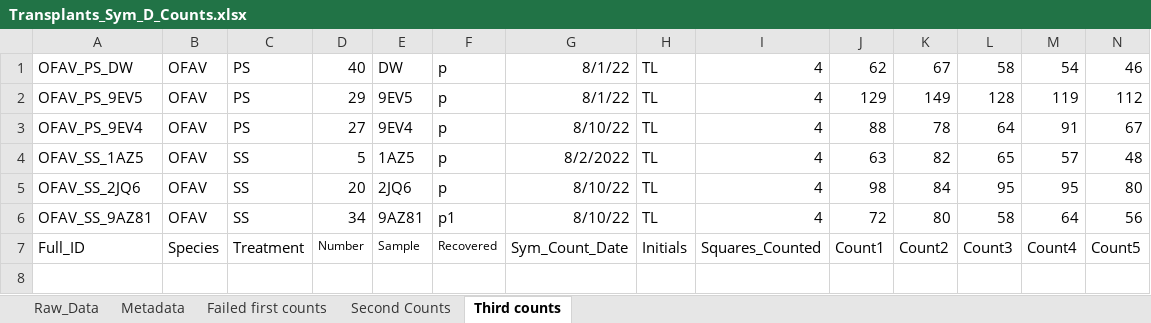
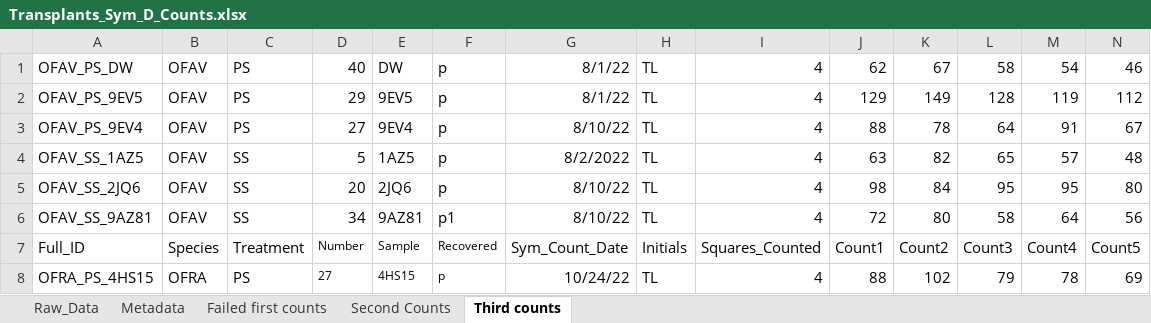
Before and after one commit to taylor-lindsay/TLPR21, an Excel workbook: Symboint_Density/Transplants_Sym_D_Counts.xlsx, sheet Third counts, drawn as a sheet; only a part is shown; values as stored, in another font and other column widths than the file's, no borders; charts and pictures not drawn; rows hold the shown columns only; the diff names each change by its address in the sheet, - before the commit and + after, or states it on an @@ line.

```diff
--- a/Symboint_Density/Transplants_Sym_D_Counts.xlsx (sheet Third counts)
+++ b/Symboint_Density/Transplants_Sym_D_Counts.xlsx (sheet Third counts)
+row 8: OFRA_PS_4HS15 | OFRA | PS | 27 | 4HS15 | p | 10/24/22 | TL | 4 | 88 | 102 | 79 | 78 | 69
```
Also changed, not shown: sheet Raw_Data, sheet Second Counts, 8 other files.
